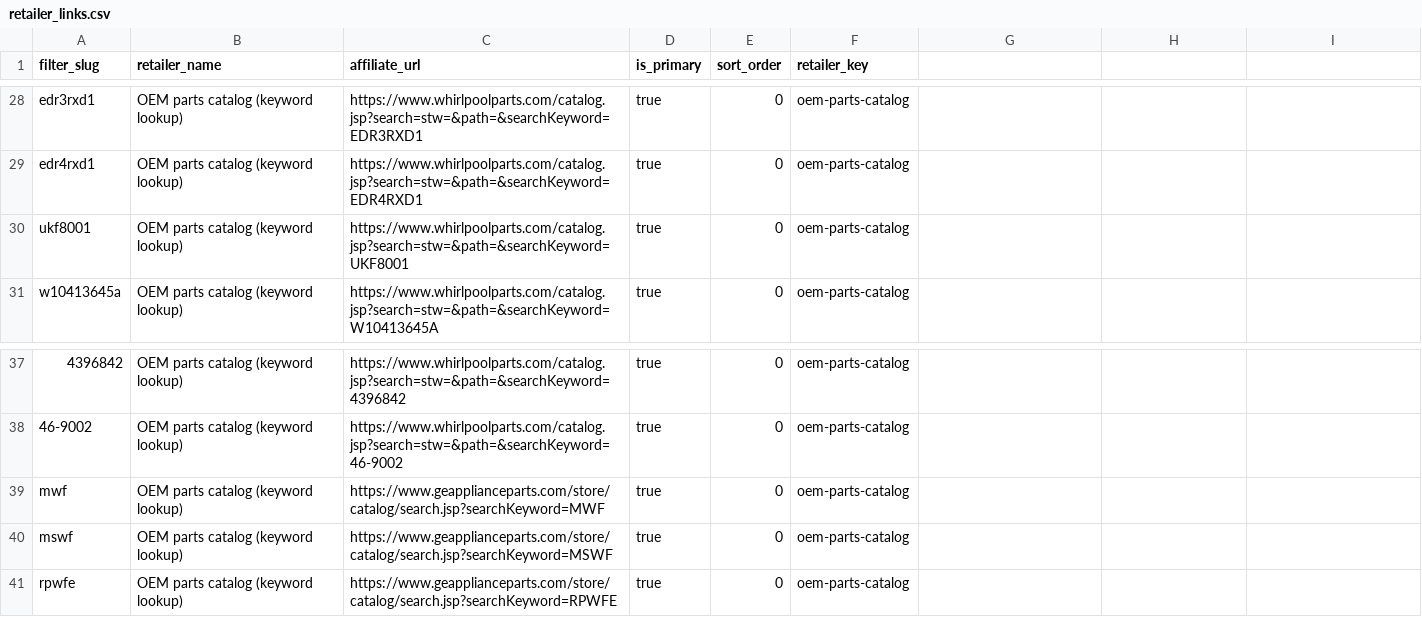
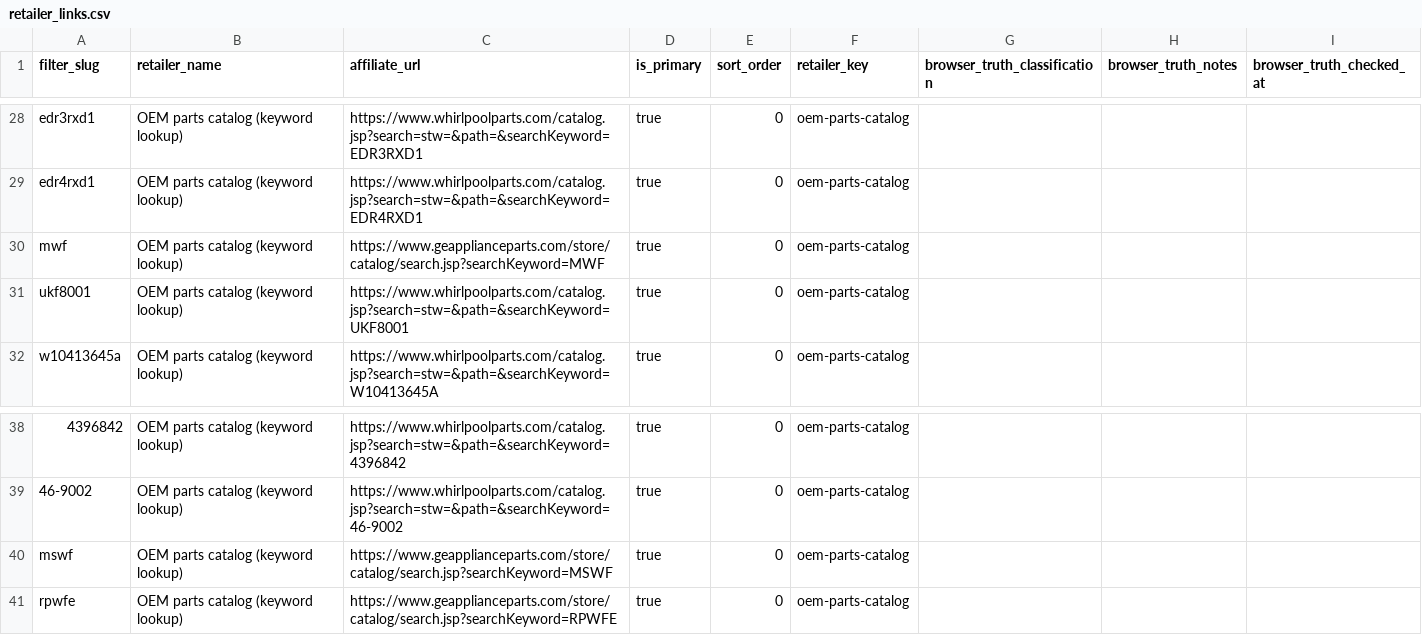
Before and after one commit to BuckNorris0506/bucksites-tools, a CSV file: data/retailer_links.csv, drawn as a sheet; only a part is shown, gaps mark what is left out; the diff names each change by its address in the sheet, - before the commit and + after, or states it on an @@ line.

```diff
--- a/data/retailer_links.csv
+++ b/data/retailer_links.csv
-G1: (empty)
+G1: browser_truth_classification
-H1: (empty)
+H1: browser_truth_notes
-I1: (empty)
+I1: browser_truth_checked_at
@@ row 39 moved to row 30: mwf @@
```
